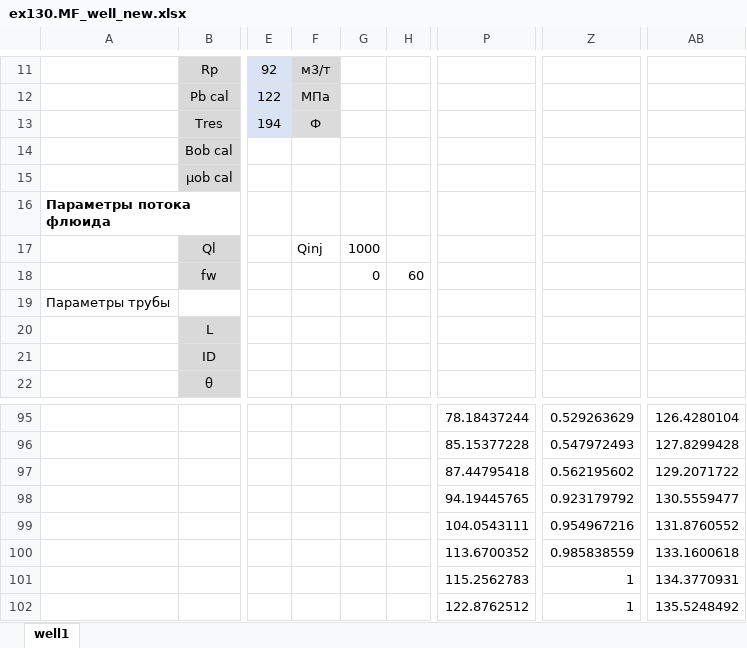
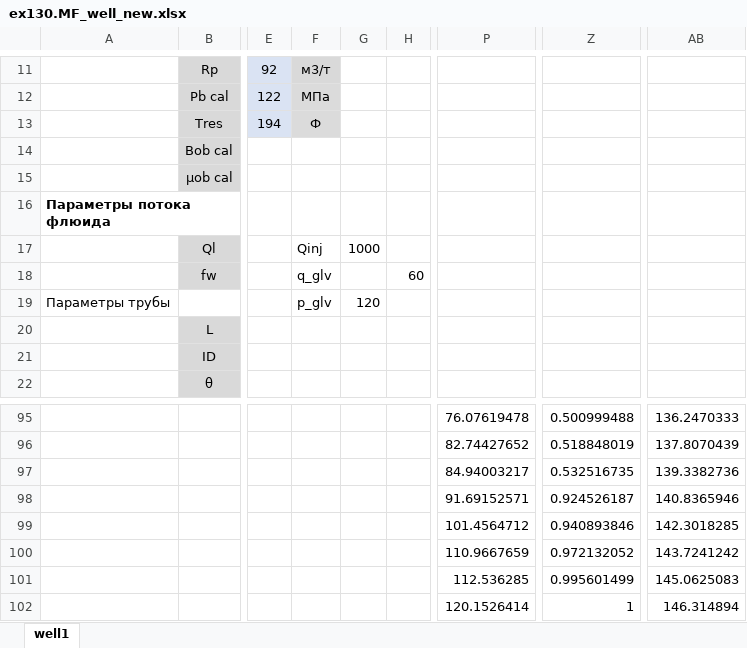
Before and after one commit to unifloc/unifloc_vba, an Excel workbook: exercises/excercises/ex130.MF_well_new.xlsx, sheet well1, drawn as a sheet; only a part is shown, gaps mark what is left out; values as stored, in another font and other column widths than the file's, no borders; charts and pictures not drawn; the diff covers the shown part only; the diff names each change by its address in the sheet, - before the commit and + after, or states it on an @@ line.

```diff
--- a/exercises/excercises/ex130.MF_well_new.xlsx (sheet well1)
+++ b/exercises/excercises/ex130.MF_well_new.xlsx (sheet well1)
-F18: (empty)
+F18: q_glv
-G18: 0
+G18: (empty)
-F19: (empty)
+F19: p_glv
-G19: (empty)
+G19: 120
-P95: 78.18437244
+P95: 76.07619478
-Z95: 0.529263629
+Z95: 0.500999488
-AB95: 126.4280104
+AB95: 136.2470333
-P96: 85.15377228
+P96: 82.74427652
-Z96: 0.547972493
+Z96: 0.518848019
-AB96: 127.8299428
+AB96: 137.8070439
-P97: 87.44795418
+P97: 84.94003217
-Z97: 0.562195602
+Z97: 0.532516735
-AB97: 129.2071722
+AB97: 139.3382736
-P98: 94.19445765
+P98: 91.69152571
-Z98: 0.923179792
+Z98: 0.924526187
-AB98: 130.5559477
+AB98: 140.8365946
-P99: 104.0543111
+P99: 101.4564712
-Z99: 0.954967216
+Z99: 0.940893846
-AB99: 131.8760552
+AB99: 142.3018285
-P100: 113.6700352
+P100: 110.9667659
-Z100: 0.985838559
+Z100: 0.972132052
-AB100: 133.1600618
+AB100: 143.7241242
-P101: 115.2562783
+P101: 112.536285
-Z101: 1
+Z101: 0.995601499
-AB101: 134.3770931
+AB101: 145.0625083
-P102: 122.8762512
+P102: 120.1526414
-AB102: 135.5248492
+AB102: 146.314894
```
Also changed, not shown: 85 edited cells elsewhere in this sheet, charts or pictures, 16 other files.
